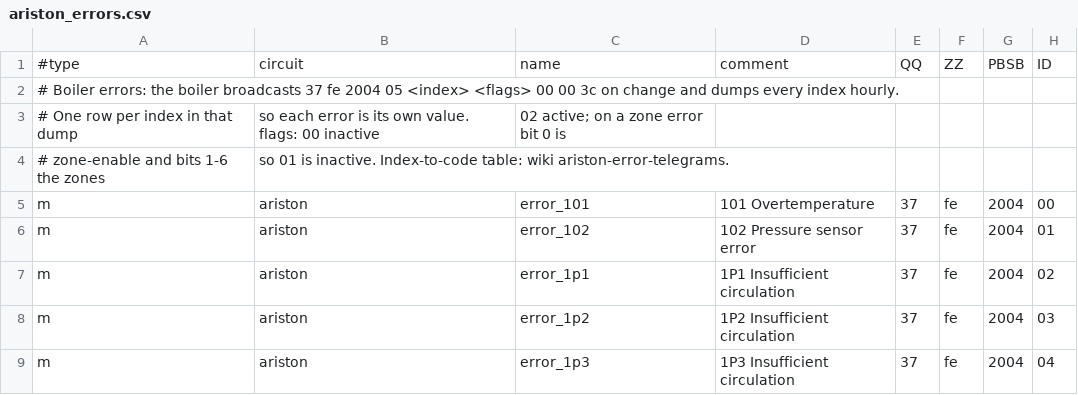
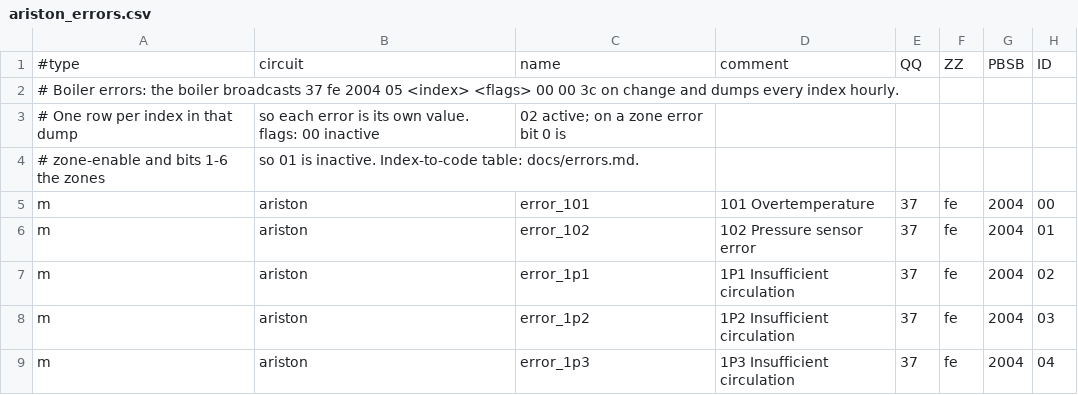
Before and after one commit to gnagy/ha-ariston-ebusd, a CSV file: ebusd/configuration/ariston_errors.csv, drawn as a sheet; only a part is shown; the diff names each change by its address in the sheet, - before the commit and + after, or states it on an @@ line.

```diff
--- a/ebusd/configuration/ariston_errors.csv
+++ b/ebusd/configuration/ariston_errors.csv
-B4: …Index-to-code table: wiki ariston-error-telegrams.
+B4: …Index-to-code table: docs/errors.md.
```
Also changed, not shown: ebusd/configuration/ariston_poll.csv, ebusd/configuration/ariston_zone.csv, 14 other files.
